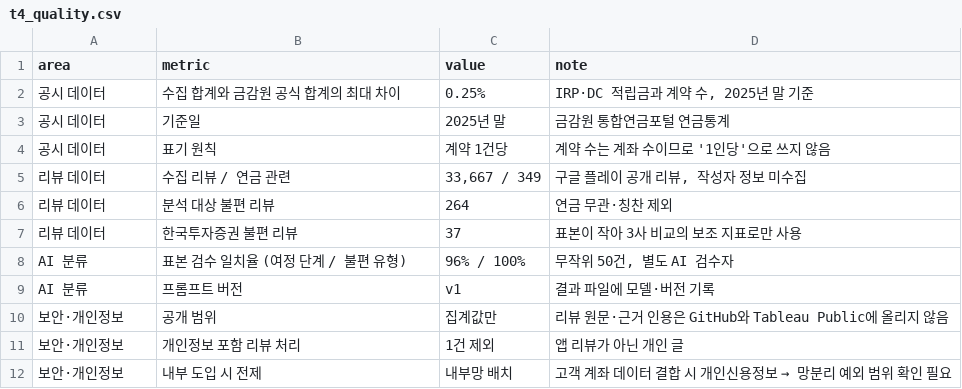
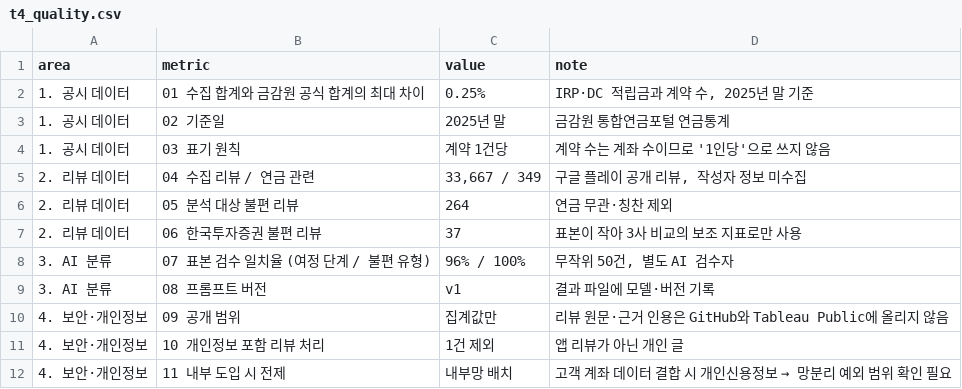
Before and after one commit to jhheo51-arch/irp-aov-radar, a CSV file: data/tableau/t4_quality.csv, drawn as a sheet.

```diff
--- a/data/tableau/t4_quality.csv
+++ b/data/tableau/t4_quality.csv
@@ -1,12 +1,12 @@
 area,metric,value,note
-공시 데이터,수집 합계와 금감원 공식 합계의 최대 차이,0.25%,"IRP·DC 적립금과 계약 수, 2025년 말 기준"
-공시 데이터,기준일,2025년 말,금감원 통합연금포털 연금통계
-공시 데이터,표기 원칙,계약 1건당,계약 수는 계좌 수이므로 '1인당'으로 쓰지 않음
-리뷰 데이터,수집 리뷰 / 연금 관련,"33,667 / 349","구글 플레이 공개 리뷰, 작성자 정보 미수집"
-리뷰 데이터,분석 대상 불편 리뷰,264,연금 무관·칭찬 제외
-리뷰 데이터,한국투자증권 불편 리뷰,37,표본이 작아 3사 비교의 보조 지표로만 사용
-AI 분류,표본 검수 일치율 (여정 단계 / 불편 유형),96% / 100%,"무작위 50건, 별도 AI 검수자"
-AI 분류,프롬프트 버전,v1,결과 파일에 모델·버전 기록
-보안·개인정보,공개 범위,집계값만,리뷰 원문·근거 인용은 GitHub와 Tableau Public에 올리지 않음
-보안·개인정보,개인정보 포함 리뷰 처리,1건 제외,앱 리뷰가 아닌 개인 글
-보안·개인정보,내부 도입 시 전제,내부망 배치,고객 계좌 데이터 결합 시 개인신용정보 → 망분리 예외 범위 확인 필요
+1. 공시 데이터,01 수집 합계와 금감원 공식 합계의 최대 차이,0.25%,"IRP·DC 적립금과 계약 수, 2025년 말 기준"
+1. 공시 데이터,02 기준일,2025년 말,금감원 통합연금포털 연금통계
+1. 공시 데이터,03 표기 원칙,계약 1건당,계약 수는 계좌 수이므로 '1인당'으로 쓰지 않음
+2. 리뷰 데이터,04 수집 리뷰 / 연금 관련,"33,667 / 349","구글 플레이 공개 리뷰, 작성자 정보 미수집"
+2. 리뷰 데이터,05 분석 대상 불편 리뷰,264,연금 무관·칭찬 제외
+2. 리뷰 데이터,06 한국투자증권 불편 리뷰,37,표본이 작아 3사 비교의 보조 지표로만 사용
+3. AI 분류,07 표본 검수 일치율 (여정 단계 / 불편 유형),96% / 100%,"무작위 50건, 별도 AI 검수자"
+3. AI 분류,08 프롬프트 버전,v1,결과 파일에 모델·버전 기록
+4. 보안·개인정보,09 공개 범위,집계값만,리뷰 원문·근거 인용은 GitHub와 Tableau Public에 올리지 않음
+4. 보안·개인정보,10 개인정보 포함 리뷰 처리,1건 제외,앱 리뷰가 아닌 개인 글
+4. 보안·개인정보,11 내부 도입 시 전제,내부망 배치,고객 계좌 데이터 결합 시 개인신용정보 → 망분리 예외 범위 확인 필요
```
Also changed, not shown: data/tableau/t1_aov_trend.csv, data/tableau/t2_heatmap.csv, 5 other files.
